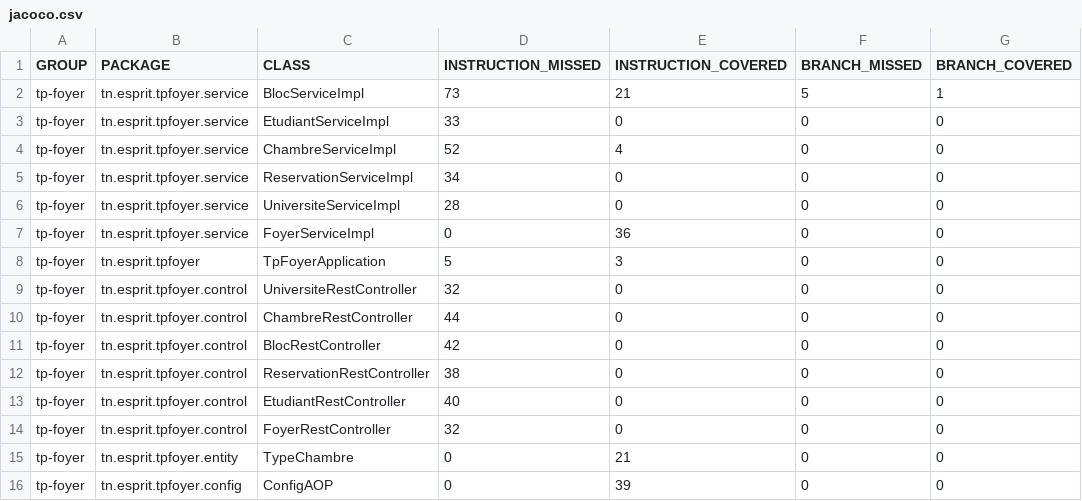
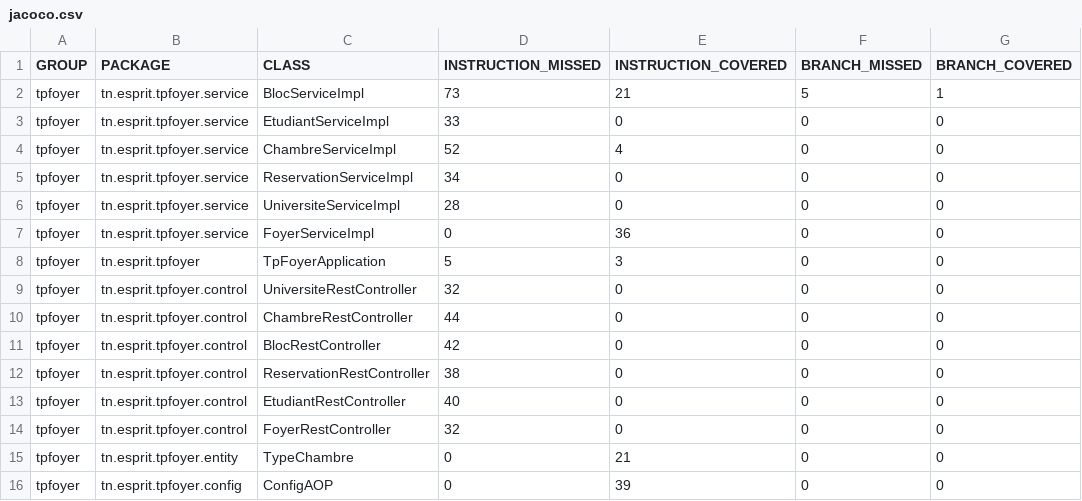
Before and after one commit to amenialoui/FoyerDevops, a CSV file: target/site/jacoco/jacoco.csv, drawn as a sheet; only a part is shown; the diff names each change by its address in the sheet, - before the commit and + after, or states it on an @@ line.

```diff
--- a/target/site/jacoco/jacoco.csv
+++ b/target/site/jacoco/jacoco.csv
-A2:A16 (GROUP): tp-foyer
+A2:A16 (GROUP): tpfoyer
```
Also changed, not shown: 48 other files.
